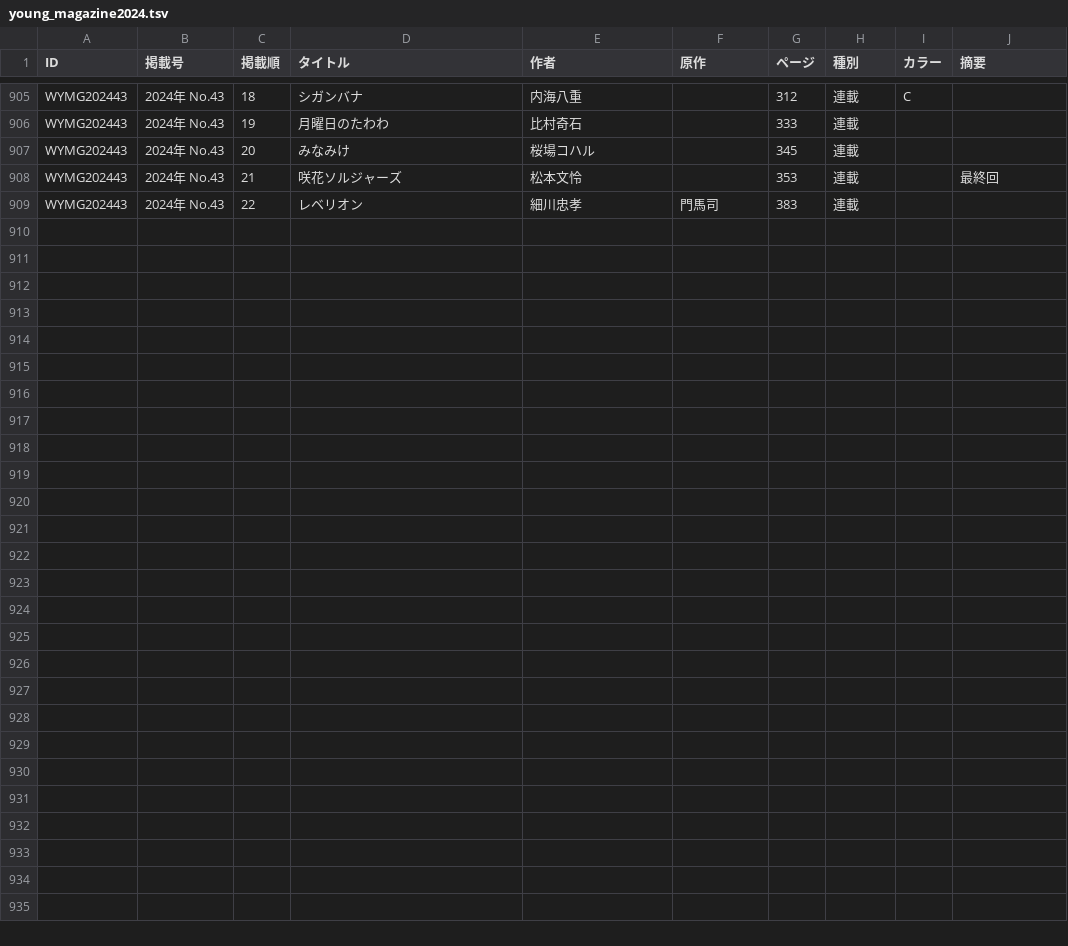
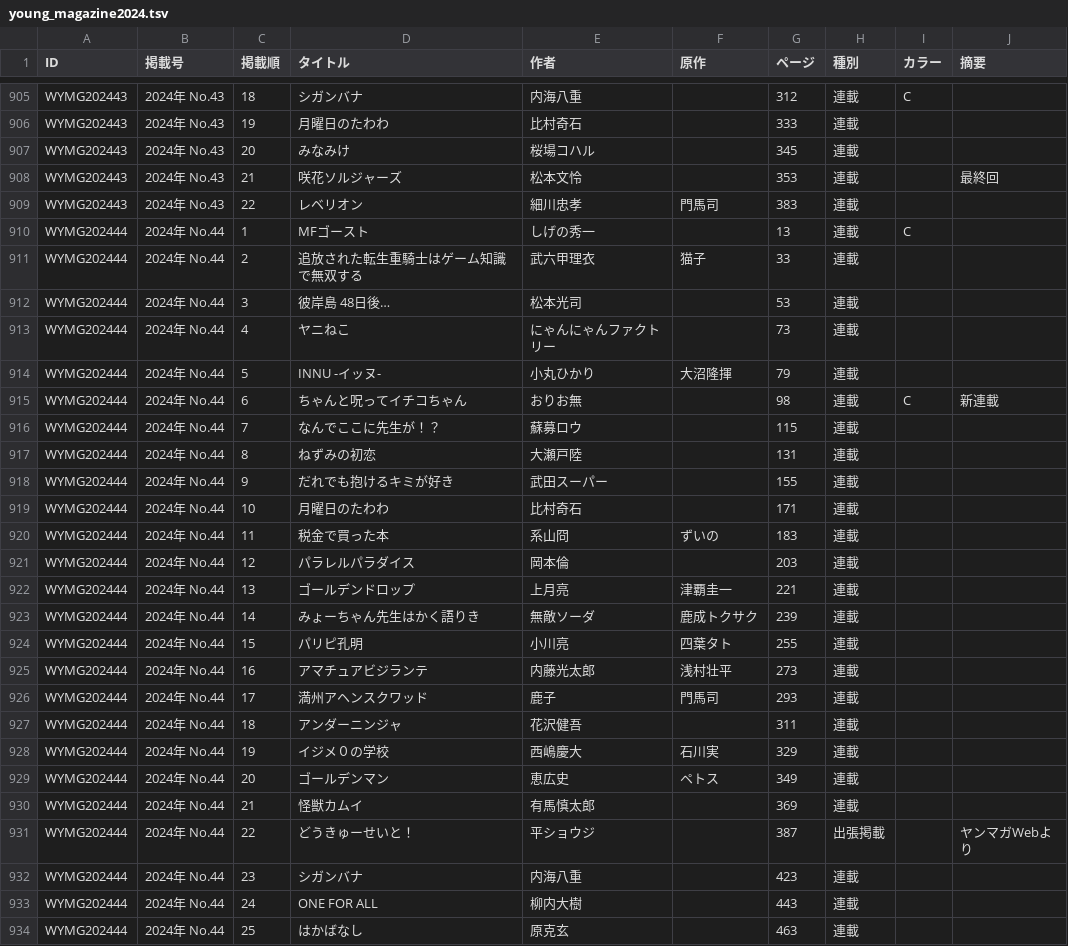
Before and after one commit to tricogimmick/comic_magazine_data, a TSV file: tsv/young_magazine/young_magazine2024.tsv, drawn as a sheet; only a part is shown, gaps mark what is left out; the diff names each change by its address in the sheet, - before the commit and + after, or states it on an @@ line.

Commit message:
週刊ヤングマガジン 2024年 No.44

```diff
--- a/tsv/young_magazine/young_magazine2024.tsv
+++ b/tsv/young_magazine/young_magazine2024.tsv
+row 910: WYMG202444 | 2024年 No.44 | 1 | MFゴースト | しげの秀一 |  | 13 | 連載 | C
+row 911: WYMG202444 | 2024年 No.44 | 2 | 追放された転生重騎士はゲーム知識で無双する | 武六甲理衣 | 猫子 | 33 | 連載
+row 912: WYMG202444 | 2024年 No.44 | 3 | 彼岸島 48日後… | 松本光司 |  | 53 | 連載
+row 913: WYMG202444 | 2024年 No.44 | 4 | ヤニねこ | にゃんにゃんファクトリー |  | 73 | 連載
+row 914: WYMG202444 | 2024年 No.44 | 5 | INNU -イッヌ- | 小丸ひかり | 大沼隆揮 | 79 | 連載
+row 915: WYMG202444 | 2024年 No.44 | 6 | ちゃんと呪ってイチコちゃん | おりお無 |  | 98 | 連載 | C | 新連載
+row 916: WYMG202444 | 2024年 No.44 | 7 | なんでここに先生が！？ | 蘇募ロウ |  | 115 | 連載
+row 917: WYMG202444 | 2024年 No.44 | 8 | ねずみの初恋 | 大瀬戸陸 |  | 131 | 連載
+row 918: WYMG202444 | 2024年 No.44 | 9 | だれでも抱けるキミが好き | 武田スーパー |  | 155 | 連載
+row 919: WYMG202444 | 2024年 No.44 | 10 | 月曜日のたわわ | 比村奇石 |  | 171 | 連載
+row 920: WYMG202444 | 2024年 No.44 | 11 | 税金で買った本 | 系山冏 | ずいの | 183 | 連載
+row 921: WYMG202444 | 2024年 No.44 | 12 | パラレルパラダイス | 岡本倫 |  | 203 | 連載
+row 922: WYMG202444 | 2024年 No.44 | 13 | ゴールデンドロップ | 上月亮 | 津覇圭一 | 221 | 連載
+row 923: WYMG202444 | 2024年 No.44 | 14 | みょーちゃん先生はかく語りき | 無敵ソーダ | 鹿成トクサク | 239 | 連載
+row 924: WYMG202444 | 2024年 No.44 | 15 | パリピ孔明 | 小川亮 | 四葉タト | 255 | 連載
+row 925: WYMG202444 | 2024年 No.44 | 16 | アマチュアビジランテ | 内藤光太郎 | 浅村壮平 | 273 | 連載
+row 926: WYMG202444 | 2024年 No.44 | 17 | 満州アヘンスクワッド | 鹿子 | 門馬司 | 293 | 連載
+row 927: WYMG202444 | 2024年 No.44 | 18 | アンダーニンジャ | 花沢健吾 |  | 311 | 連載
+row 928: WYMG202444 | 2024年 No.44 | 19 | イジメ０の学校 | 西嶋慶大 | 石川実 | 329 | 連載
+row 929: WYMG202444 | 2024年 No.44 | 20 | ゴールデンマン | 恵広史 | ペトス | 349 | 連載
+row 930: WYMG202444 | 2024年 No.44 | 21 | 怪獣カムイ | 有馬慎太郎 |  | 369 | 連載
+row 931: WYMG202444 | 2024年 No.44 | 22 | どうきゅーせいと！ | 平ショウジ |  | 387 | 出張掲載 |  | ヤンマガWebより
+row 932: WYMG202444 | 2024年 No.44 | 23 | シガンバナ | 内海八重 |  | 423 | 連載
+row 933: WYMG202444 | 2024年 No.44 | 24 | ONE FOR ALL | 柳内大樹 |  | 443 | 連載
+row 934: WYMG202444 | 2024年 No.44 | 25 | はかばなし | 原克玄 |  | 463 | 連載
```
